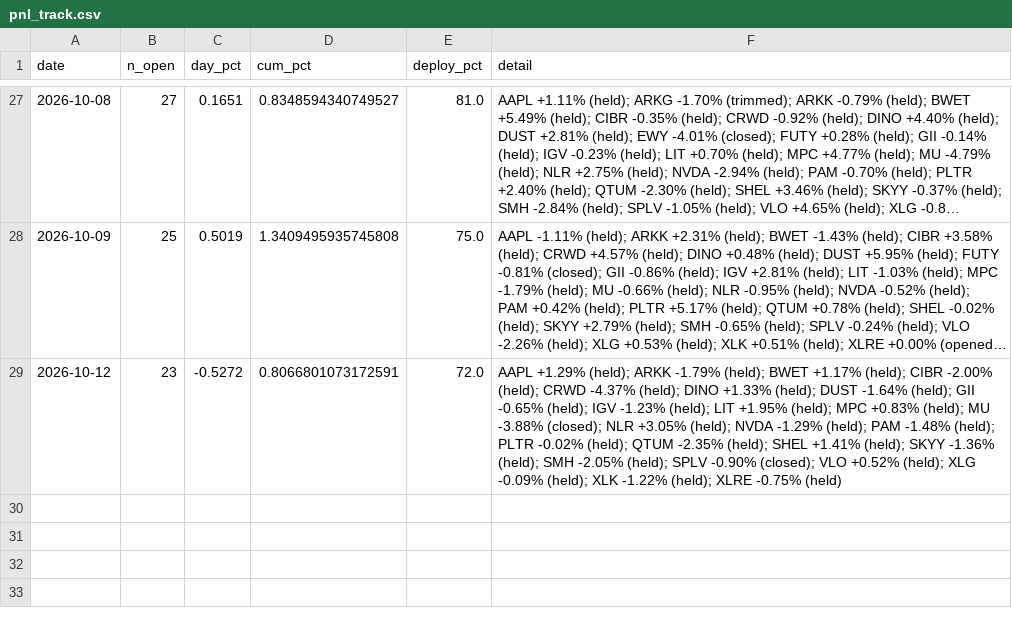
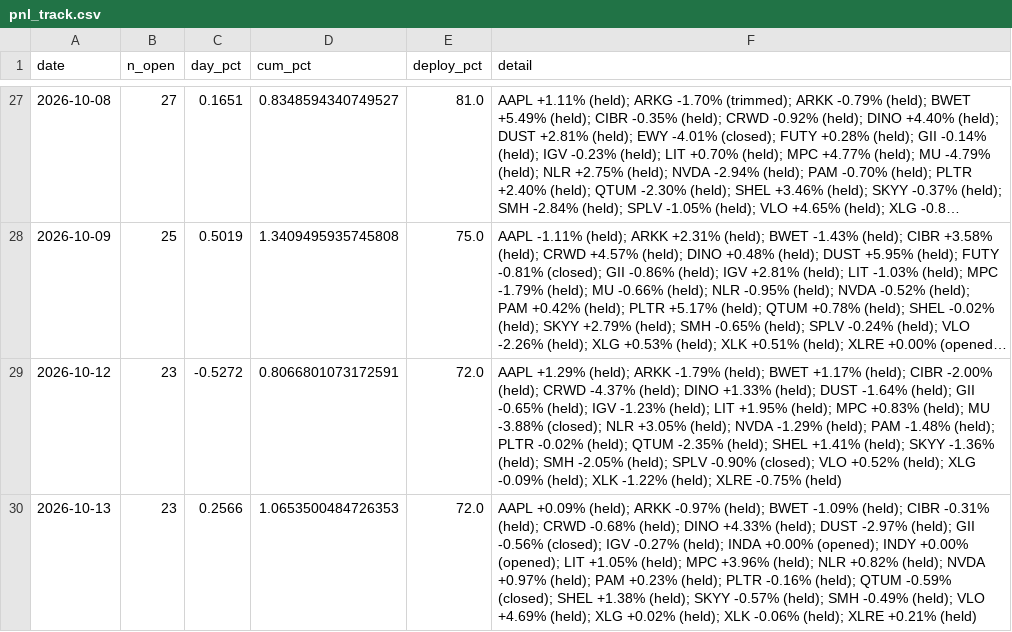
Before and after one commit to vazd17-gif/Macro-Risk-Range-Signals, a CSV file: fractal/data/pnl_track.csv, drawn as a sheet; only a part is shown, gaps mark what is left out; long unchanged cells end in ….

Commit message:
settle: dashboard off the 2026-10-13 close

```diff
--- a/fractal/data/pnl_track.csv
+++ b/fractal/data/pnl_track.csv
@@ -29 +29,2 @@ date,n_open,day_pct,cum_pct,deploy_pct,detail
 2026-10-12,23,-0.5272,0.8066801073172591,72.0,AAPL +1.29% (held); ARKK -1.79% (held); BWET +1.17% (held); CIBR -2.00% (held); CRWD -4.37% (held); DINO +1.33% (held); DUST -1.64% (held); GII -0.65% (held); IGV -1.23% (held); LIT +1.95% (held); MPC +0.83% (held); MU -3.88% (closed); NLR +3.05% (held); NVDA -1.29% (held); PAM -1.48% (held); PLTR -0.02% (held); QTUM -2.35% (held); SHEL +1.41% (held); SKYY -1.36% (held); SMH -2.05% (held); SPLV -0.90% (closed); VLO +0.52% (held); XLG -0.09% (held); XLK -1.22% (held); XLRE -0.75% (held)
+2026-10-13,23,0.2566,1.0653500484726353,72.0,AAPL +0.09% (held); ARKK -0.97% (held); BWET -1.09% (held); CIBR -0.31% (held); CRWD -0.68% (held); DINO +4.33% (held); DUST -2.97% (held); GII -0.56% (closed); IGV -0.27% (held); INDA +0.00% (opened); INDY +0.00% (opened); LIT +1.05% (held); MPC +3.96% (held); NLR +0.82% (held); NVDA +0.97% (held); PAM +0.23% (held); PLTR -0.16% (held); QTUM -0.59% (closed); SHEL +1.38% (held); SKYY -0.57% (held); SMH -0.49% (held); VLO +4.69% (held); XLG +0.02% (held); XLK -0.06% (held); XLRE +0.21% (held)
```
Also changed, not shown: fractal/data/portfolio.csv, 1 other file.
